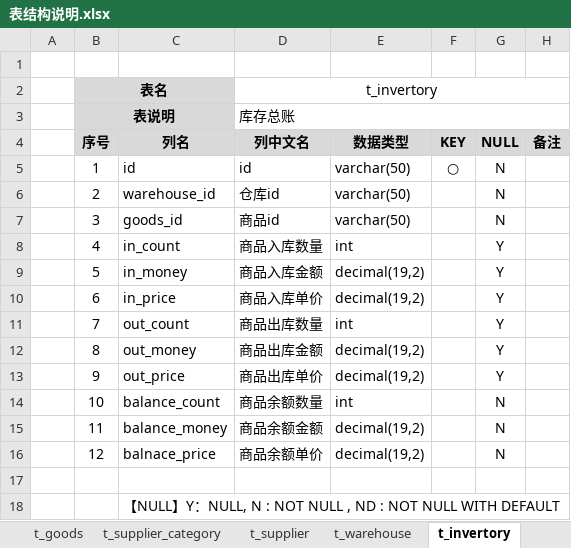
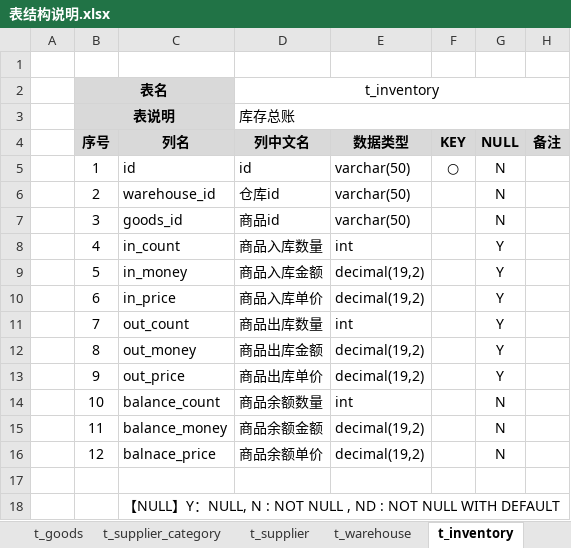
Before and after one commit to dongxf/PSI, an Excel workbook: doc/02 表结构/表结构说明.xlsx, sheet t_inventory, drawn as a sheet; values as stored, in another font and other column widths than the file's, no borders; the diff names each change by its address in the sheet, - before the commit and + after, or states it on an @@ line.

```diff
--- a/doc/02 表结构/表结构说明.xlsx (sheet t_inventory)
+++ b/doc/02 表结构/表结构说明.xlsx (sheet t_inventory)
-sheet tab: t_invertory
+sheet tab: t_inventory
-D2 (列中文名): t_invertory
+D2 (列中文名): t_inventory
```
Also changed, not shown: sheet 一览表, sheet t_inventory_detail, other sheet tabs, 2 other files.
